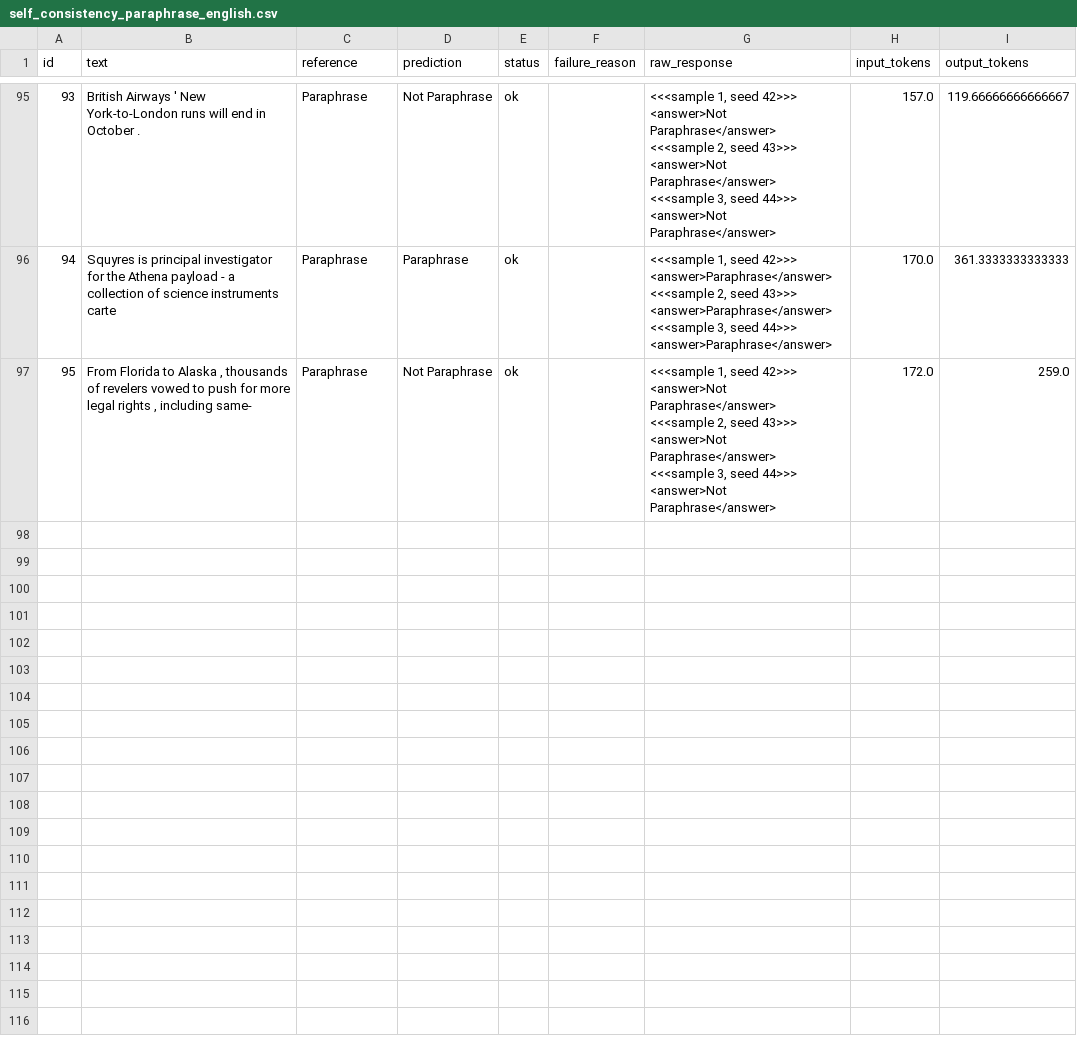
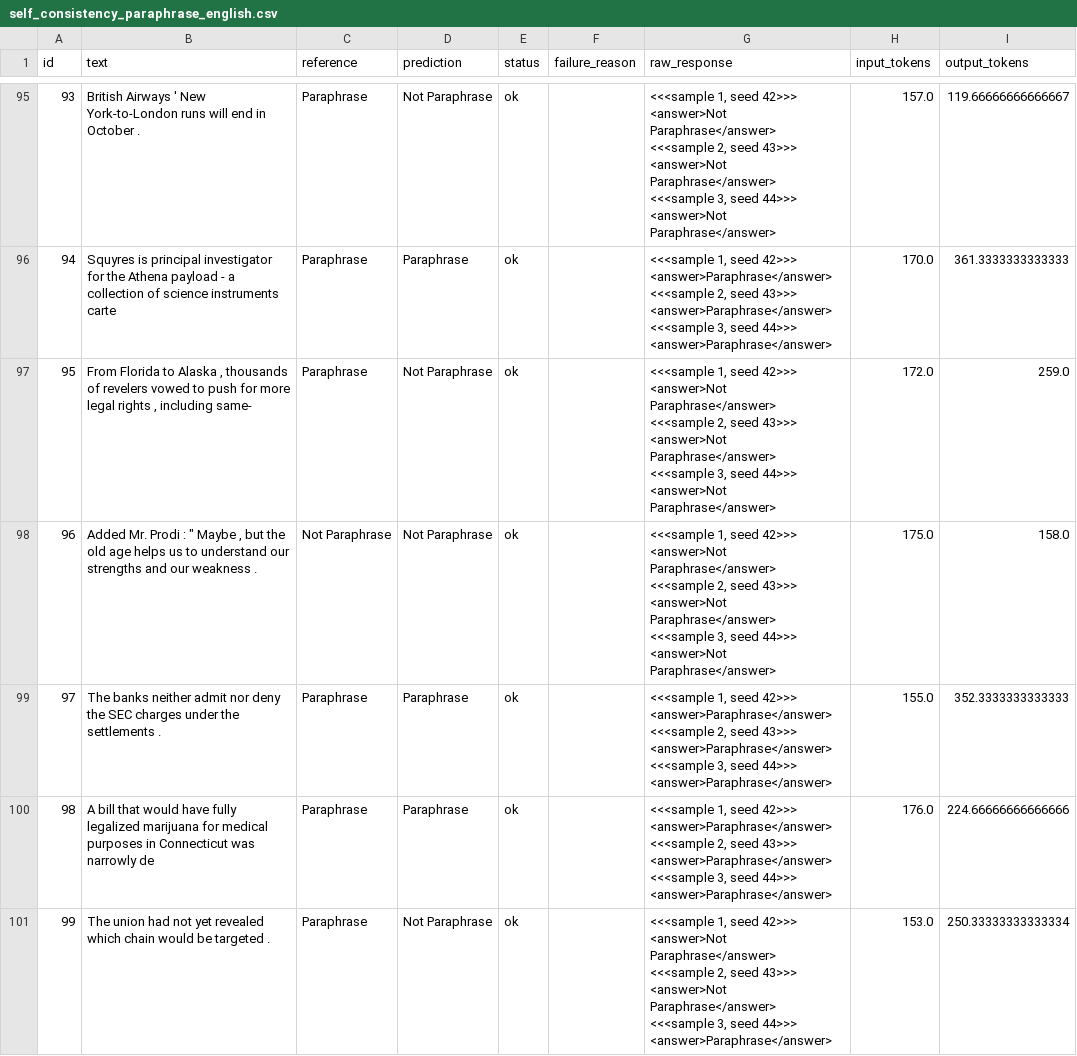
Before and after one commit to codingNhub/prompting-benchmark, a CSV file: outputs/predictions/self_consistency_paraphrase_english.csv, drawn as a sheet; only a part is shown, gaps mark what is left out; ↵ is a line break in a cell; the diff names each change by its address in the sheet, - before the commit and + after, or states it on an @@ line.

```diff
--- a/outputs/predictions/self_consistency_paraphrase_english.csv
+++ b/outputs/predictions/self_consistency_paraphrase_english.csv
+row 98: 96 | Added Mr. Prodi : " Maybe , but the old age helps us to understand our strengths and our weakness . | Not Paraphrase | Not Paraphrase | ok |  | <<<sample 1, seed 42>>> ↵ <answer>Not Paraphrase</answer> ↵ <<<sample 2, seed 43>>> ↵ <answer>Not Paraphrase</answer> ↵ <<<sample 3, seed 44>>> ↵ <answer>Not Paraphrase</answer> | 175.0 | 158.0
+row 99: 97 | The banks neither admit nor deny the SEC charges under the settlements . | Paraphrase | Paraphrase | ok |  | <<<sample 1, seed 42>>> ↵ <answer>Paraphrase</answer> ↵ <<<sample 2, seed 43>>> ↵ <answer>Paraphrase</answer> ↵ <<<sample 3, seed 44>>> ↵ <answer>Paraphrase</answer> | 155.0 | 352.3333333333333
+row 100: 98 | A bill that would have fully legalized marijuana for medical purposes in Connecticut was narrowly de | Paraphrase | Paraphrase | ok |  | <<<sample 1, seed 42>>> ↵ <answer>Paraphrase</answer> ↵ <<<sample 2, seed 43>>> ↵ <answer>Paraphrase</answer> ↵ <<<sample 3, seed 44>>> ↵ <answer>Paraphrase</answer> | 176.0 | 224.66666666666666
+row 101: 99 | The union had not yet revealed which chain would be targeted . | Paraphrase | Not Paraphrase | ok |  | <<<sample 1, seed 42>>> ↵ <answer>Not Paraphrase</answer> ↵ <<<sample 2, seed 43>>> ↵ <answer>Not Paraphrase</answer> ↵ <<<sample 3, seed 44>>> ↵ <answer>Paraphrase</answer> | 153.0 | 250.33333333333334
```
Also changed, not shown: outputs/results/results_master.csv, outputs/tables/bootstrap_ci.csv, 10 other files.
